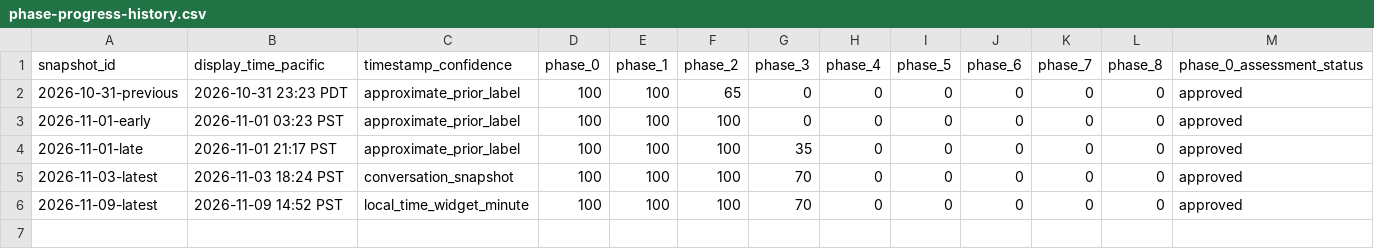
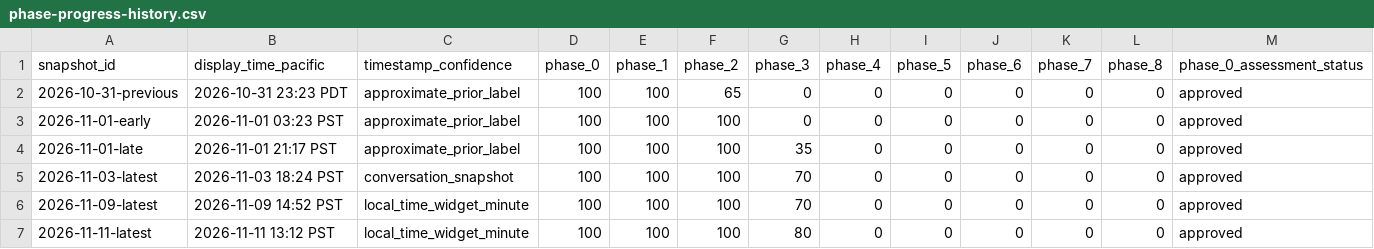
Before and after one commit to raisinbran/scrb, a CSV file: docs/progress/phase-progress-history.csv, drawn as a sheet; only a part is shown; rows hold the shown columns only; the diff names each change by its address in the sheet, - before the commit and + after, or states it on an @@ line.

Commit message:
docs(progress): log Nov 11 phase status and Windows latency owner decision

```diff
--- a/docs/progress/phase-progress-history.csv
+++ b/docs/progress/phase-progress-history.csv
+row 7: 2026-11-11-latest | 2026-11-11 13:12 PST | local_time_widget_minute | 100 | 100 | 100 | 80 | 0 | 0 | 0 | 0 | 0 | approved
```
